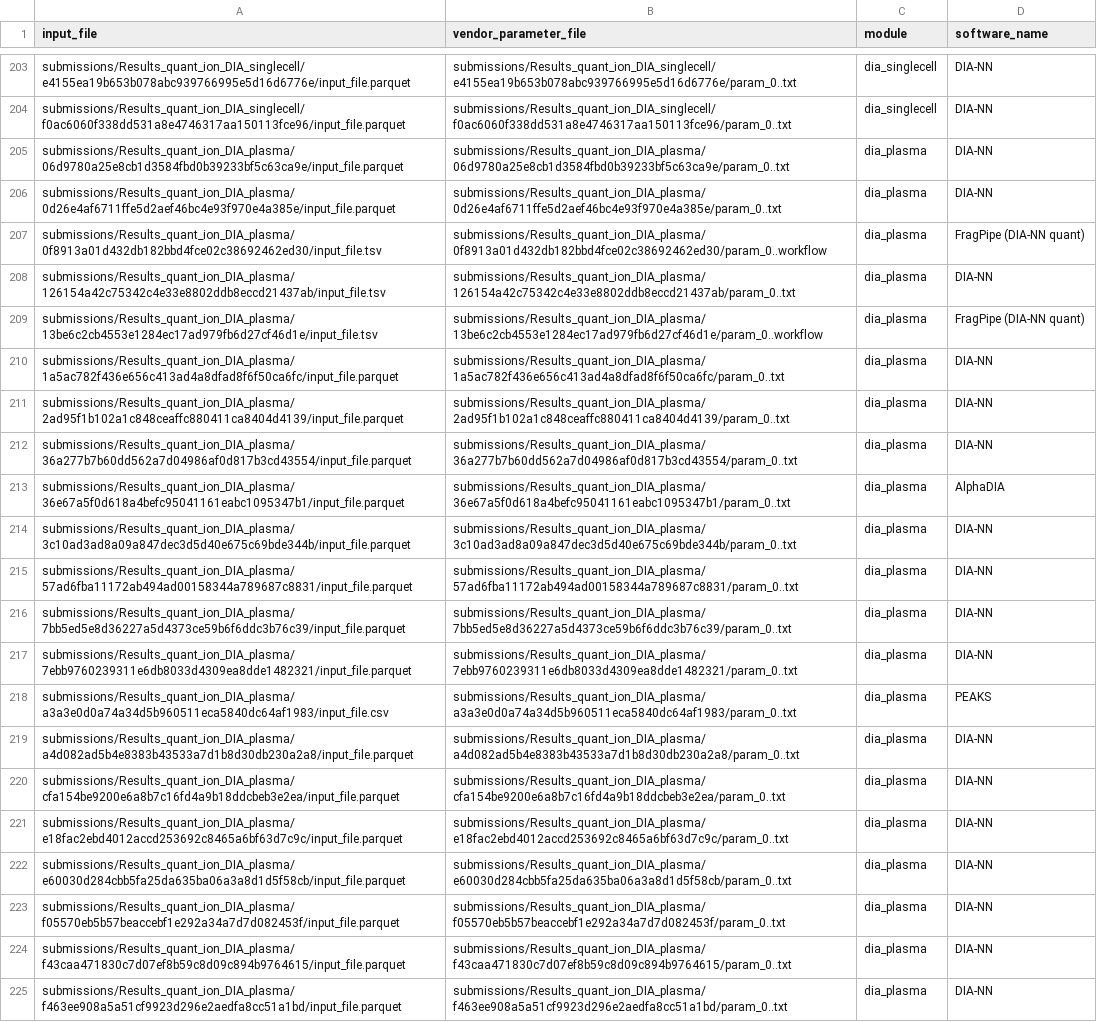
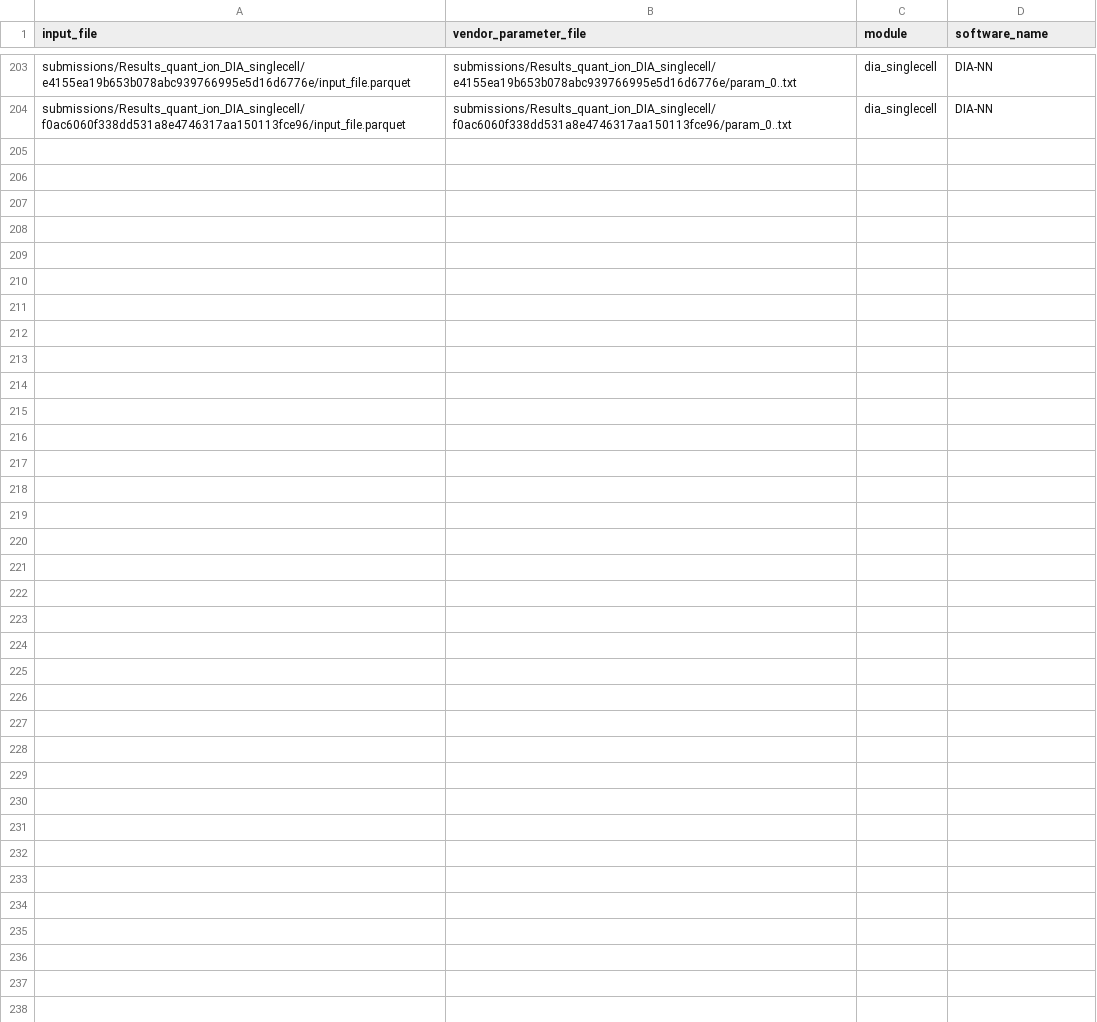
Before and after one commit to anndata-omics-bridge/abp_studio, a CSV file: corpuses/all.csv, drawn as a sheet; only a part is shown, gaps mark what is left out.

Commit message:
feat: entrapment and plasma corpora with their ProteoBench workflows
Entrapment:
- The fixture config adds module entrapment_dia_astral, both entrapment
  FASTAs and ProteoBench's peptide-pair file (module_data_urls, fetched
  as-is into module_data/).
- Each module names its corpus (default all); fixture corpus entrapment
  writes corpuses/entrapment.csv, which never joins all or routine.
- Workflow proteobench_entrapment runs apb-proteobench run entrapment
  with the module's FASTA and pair file (workflow_proteobench_entrapment
  .csv). All 12 entrapment uploads succeed and settle.
- The quant ProteoBench workflows call apb-proteobench run quant.

Plasma:
- dia_plasma forms its own plasma corpus, scored by the plasma workflow
  through the shared ProteoBench export step.

```diff
--- a/corpuses/all.csv
+++ b/corpuses/all.csv
@@ -204,22 +204 @@ submissions/Results_quant_ion_DIA_singlecell/e4155ea19b653b078abc939766995e5d16d
 submissions/Results_quant_ion_DIA_singlecell/f0ac6060f338dd531a8e4746317aa150113fce96/input_file.parquet,submissions/Results_quant_ion_DIA_singlecell/f0ac6060f338dd531a8e4746317aa150113fce96/param_0..txt,dia_singlecell,DIA-NN
-submissions/Results_quant_ion_DIA_plasma/06d9780a25e8cb1d3584fbd0b39233bf5c63ca9e/input_file.parquet,submissions/Results_quant_ion_DIA_plasma/06d9780a25e8cb1d3584fbd0b39233bf5c63ca9e/param_0..txt,dia_plasma,DIA-NN
-submissions/Results_quant_ion_DIA_plasma/0d26e4af6711ffe5d2aef46bc4e93f970e4a385e/input_file.parquet,submissions/Results_quant_ion_DIA_plasma/0d26e4af6711ffe5d2aef46bc4e93f970e4a385e/param_0..txt,dia_plasma,DIA-NN
-submissions/Results_quant_ion_DIA_plasma/0f8913a01d432db182bbd4fce02c38692462ed30/input_file.tsv,submissions/Results_quant_ion_DIA_plasma/0f8913a01d432db182bbd4fce02c38692462ed30/param_0..workflow,dia_plasma,FragPipe (DIA-NN quant)
-submissions/Results_quant_ion_DIA_plasma/126154a42c75342c4e33e8802ddb8eccd21437ab/input_file.tsv,submissions/Results_quant_ion_DIA_plasma/126154a42c75342c4e33e8802ddb8eccd21437ab/param_0..txt,dia_plasma,DIA-NN
-submissions/Results_quant_ion_DIA_plasma/13be6c2cb4553e1284ec17ad979fb6d27cf46d1e/input_file.tsv,submissions/Results_quant_ion_DIA_plasma/13be6c2cb4553e1284ec17ad979fb6d27cf46d1e/param_0..workflow,dia_plasma,FragPipe (DIA-NN quant)
-submissions/Results_quant_ion_DIA_plasma/1a5ac782f436e656c413ad4a8dfad8f6f50ca6fc/input_file.parquet,submissions/Results_quant_ion_DIA_plasma/1a5ac782f436e656c413ad4a8dfad8f6f50ca6fc/param_0..txt,dia_plasma,DIA-NN
-submissions/Results_quant_ion_DIA_plasma/2ad95f1b102a1c848ceaffc880411ca8404d4139/input_file.parquet,submissions/Results_quant_ion_DIA_plasma/2ad95f1b102a1c848ceaffc880411ca8404d4139/param_0..txt,dia_plasma,DIA-NN
-submissions/Results_quant_ion_DIA_plasma/36a277b7b60dd562a7d04986af0d817b3cd43554/input_file.parquet,submissions/Results_quant_ion_DIA_plasma/36a277b7b60dd562a7d04986af0d817b3cd43554/param_0..txt,dia_plasma,DIA-NN
-submissions/Results_quant_ion_DIA_plasma/36e67a5f0d618a4befc95041161eabc1095347b1/input_file.parquet,submissions/Results_quant_ion_DIA_plasma/36e67a5f0d618a4befc95041161eabc1095347b1/param_0..txt,dia_plasma,AlphaDIA
-submissions/Results_quant_ion_DIA_plasma/3c10ad3ad8a09a847dec3d5d40e675c69bde344b/input_file.parquet,submissions/Results_quant_ion_DIA_plasma/3c10ad3ad8a09a847dec3d5d40e675c69bde344b/param_0..txt,dia_plasma,DIA-NN
-submissions/Results_quant_ion_DIA_plasma/57ad6fba11172ab494ad00158344a789687c8831/input_file.parquet,submissions/Results_quant_ion_DIA_plasma/57ad6fba11172ab494ad00158344a789687c8831/param_0..txt,dia_plasma,DIA-NN
-submissions/Results_quant_ion_DIA_plasma/7bb5ed5e8d36227a5d4373ce59b6f6ddc3b76c39/input_file.parquet,submissions/Results_quant_ion_DIA_plasma/7bb5ed5e8d36227a5d4373ce59b6f6ddc3b76c39/param_0..txt,dia_plasma,DIA-NN
-submissions/Results_quant_ion_DIA_plasma/7ebb9760239311e6db8033d4309ea8dde1482321/input_file.parquet,submissions/Results_quant_ion_DIA_plasma/7ebb9760239311e6db8033d4309ea8dde1482321/param_0..txt,dia_plasma,DIA-NN
-submissions/Results_quant_ion_DIA_plasma/a3a3e0d0a74a34d5b960511eca5840dc64af1983/input_file.csv,submissions/Results_quant_ion_DIA_plasma/a3a3e0d0a74a34d5b960511eca5840dc64af1983/param_0..txt,dia_plasma,PEAKS
-submissions/Results_quant_ion_DIA_plasma/a4d082ad5b4e8383b43533a7d1b8d30db230a2a8/input_file.parquet,submissions/Results_quant_ion_DIA_plasma/a4d082ad5b4e8383b43533a7d1b8d30db230a2a8/param_0..txt,dia_plasma,DIA-NN
-submissions/Results_quant_ion_DIA_plasma/cfa154be9200e6a8b7c16fd4a9b18ddcbeb3e2ea/input_file.parquet,submissions/Results_quant_ion_DIA_plasma/cfa154be9200e6a8b7c16fd4a9b18ddcbeb3e2ea/param_0..txt,dia_plasma,DIA-NN
-submissions/Results_quant_ion_DIA_plasma/e18fac2ebd4012accd253692c8465a6bf63d7c9c/input_file.parquet,submissions/Results_quant_ion_DIA_plasma/e18fac2ebd4012accd253692c8465a6bf63d7c9c/param_0..txt,dia_plasma,DIA-NN
-submissions/Results_quant_ion_DIA_plasma/e60030d284cbb5fa25da635ba06a3a8d1d5f58cb/input_file.parquet,submissions/Results_quant_ion_DIA_plasma/e60030d284cbb5fa25da635ba06a3a8d1d5f58cb/param_0..txt,dia_plasma,DIA-NN
-submissions/Results_quant_ion_DIA_plasma/f05570eb5b57beaccebf1e292a34a7d7d082453f/input_file.parquet,submissions/Results_quant_ion_DIA_plasma/f05570eb5b57beaccebf1e292a34a7d7d082453f/param_0..txt,dia_plasma,DIA-NN
-submissions/Results_quant_ion_DIA_plasma/f43caa471830c7d07ef8b59c8d09c894b9764615/input_file.parquet,submissions/Results_quant_ion_DIA_plasma/f43caa471830c7d07ef8b59c8d09c894b9764615/param_0..txt,dia_plasma,DIA-NN
-submissions/Results_quant_ion_DIA_plasma/f463ee908a5a51cf9923d296e2aedfa8cc51a1bd/input_file.parquet,submissions/Results_quant_ion_DIA_plasma/f463ee908a5a51cf9923d296e2aedfa8cc51a1bd/param_0..txt,dia_plasma,DIA-NN
```
Also changed, not shown: corpuses/proteobench.csv, workflow_tables/workflow_proteobench.csv, 23 other files.
